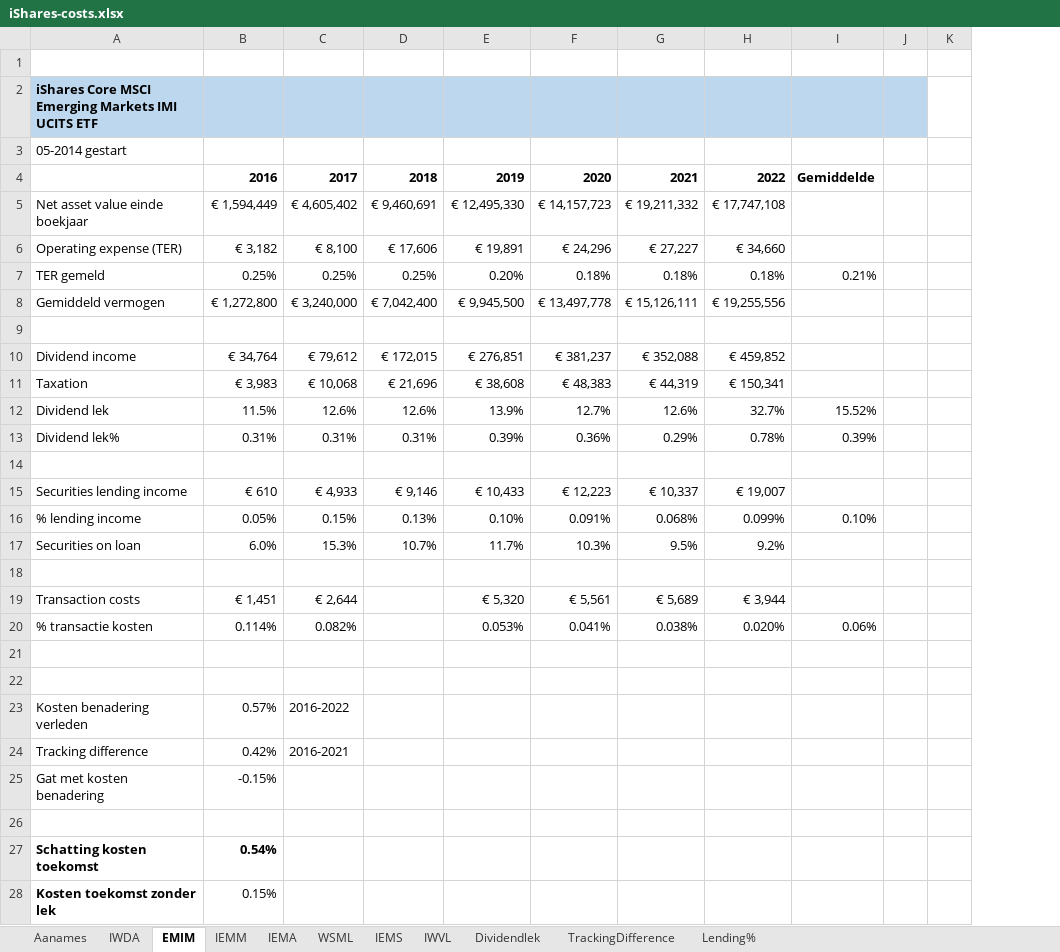
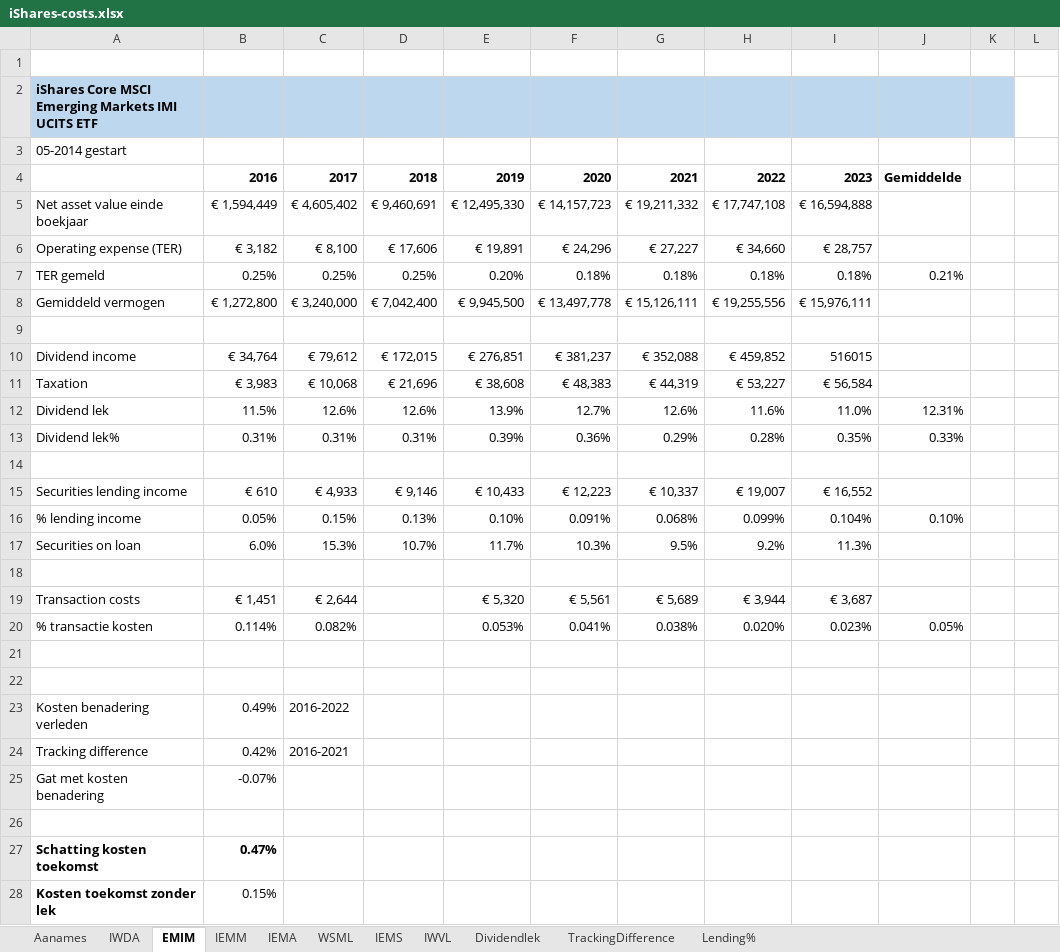
Before and after one commit to Jokerling45/indexfondsen, an Excel workbook: iShares/iShares-costs.xlsx, sheet EMIM, drawn as a sheet; only a part is shown; values as stored, in another font and other column widths than the file's, no borders; addresses are those after the commit; the diff names each change by its address in the sheet, - before the commit and + after, or states it on an @@ line.

```diff
--- a/iShares/iShares-costs.xlsx (sheet EMIM)
+++ b/iShares/iShares-costs.xlsx (sheet EMIM)
+column I, rows 4-20: 2023 | € 16,594,888 | € 28,757 | 0.18% | € 15,976,111 |  | 516015 | € 56,584 | 11.0% | 0.35% |  | € 16,552 | 0.104% | 11.3% |  | € 3,687 | 0.023%
-H11: € 150,341
+H11: € 53,227
-H12: 32.7%
+H12: 11.6%
-J12: 15.52%
+J12: 12.31%
-H13: 0.78%
+H13: 0.28%
-J13: 0.39%
+J13: 0.33%
-J20: 0.06%
+J20: 0.05%
-B23: 0.57%
+B23: 0.49%
-B25: -0.15%
+B25: -0.07%
-B27: 0.54%
+B27: 0.47%
```
Also changed, not shown: sheet Aanames, formulas that keep their value, Invesco/Invesco-MSCI-USA.xlsx, 53 other files.
